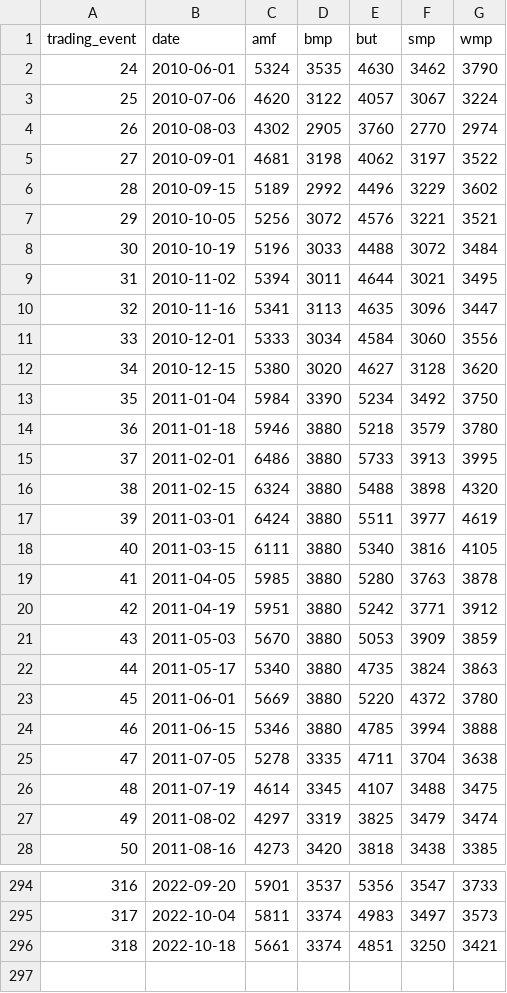
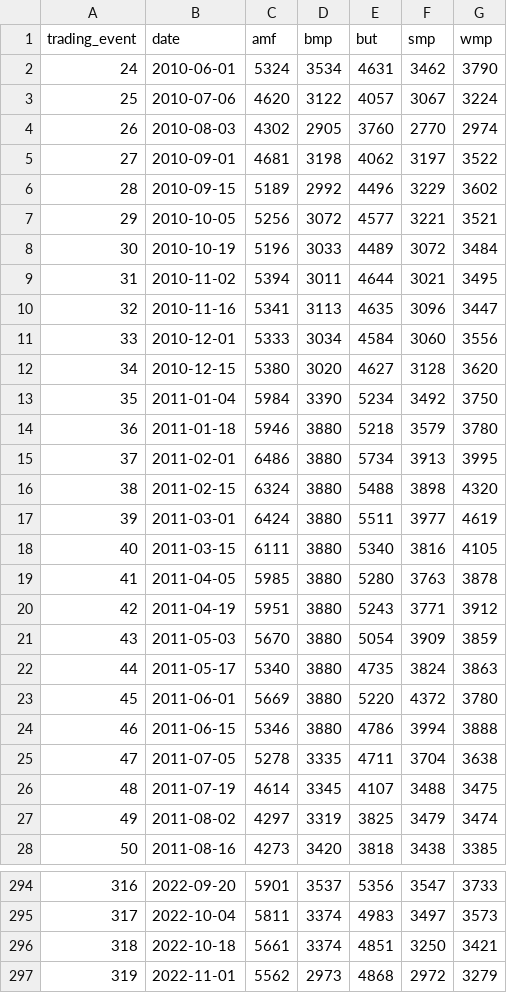
Before and after one commit to odow/dairy-analytics, a CSV file: data/processed/gdt_events.csv, drawn as a sheet; only a part is shown, gaps mark what is left out; the diff covers the shown part only.

```diff
--- a/data/processed/gdt_events.csv
+++ b/data/processed/gdt_events.csv
@@ -1,3 +1,3 @@
 trading_event,date,amf,bmp,but,smp,wmp
-24,2010-06-01,5324,3535,4630,3462,3790
+24,2010-06-01,5324,3534,4631,3462,3790
 25,2010-07-06,4620,3122,4057,3067,3224
@@ -6,4 +6,4 @@ trading_event,date,amf,bmp,but,smp,wmp
 28,2010-09-15,5189,2992,4496,3229,3602
-29,2010-10-05,5256,3072,4576,3221,3521
-30,2010-10-19,5196,3033,4488,3072,3484
+29,2010-10-05,5256,3072,4577,3221,3521
+30,2010-10-19,5196,3033,4489,3072,3484
 31,2010-11-02,5394,3011,4644,3021,3495
@@ -14,3 +14,3 @@ trading_event,date,amf,bmp,but,smp,wmp
 36,2011-01-18,5946,3880,5218,3579,3780
-37,2011-02-01,6486,3880,5733,3913,3995
+37,2011-02-01,6486,3880,5734,3913,3995
 38,2011-02-15,6324,3880,5488,3898,4320
@@ -19,7 +19,7 @@ trading_event,date,amf,bmp,but,smp,wmp
 41,2011-04-05,5985,3880,5280,3763,3878
-42,2011-04-19,5951,3880,5242,3771,3912
-43,2011-05-03,5670,3880,5053,3909,3859
+42,2011-04-19,5951,3880,5243,3771,3912
+43,2011-05-03,5670,3880,5054,3909,3859
 44,2011-05-17,5340,3880,4735,3824,3863
 45,2011-06-01,5669,3880,5220,4372,3780
-46,2011-06-15,5346,3880,4785,3994,3888
+46,2011-06-15,5346,3880,4786,3994,3888
 47,2011-07-05,5278,3335,4711,3704,3638
@@ -296 +296,2 @@ trading_event,date,amf,bmp,but,smp,wmp
 318,2022-10-18,5661,3374,4851,3250,3421
+319,2022-11-01,5562,2973,4868,2972,3279
```
Also changed, not shown: 2 edited cells elsewhere in this file, 5 other files.
